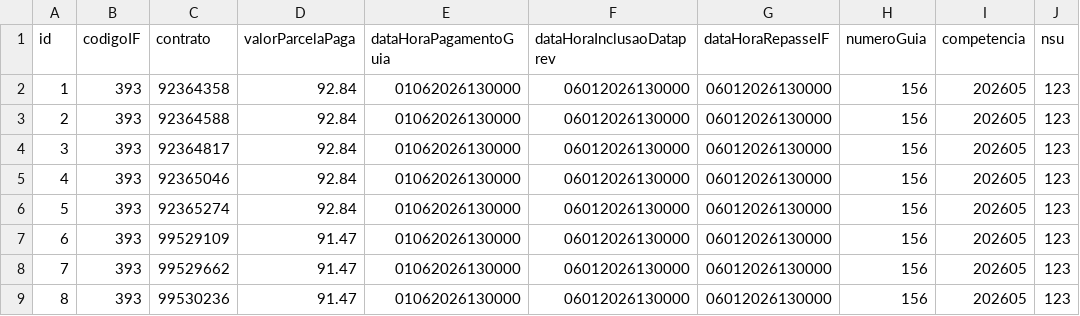
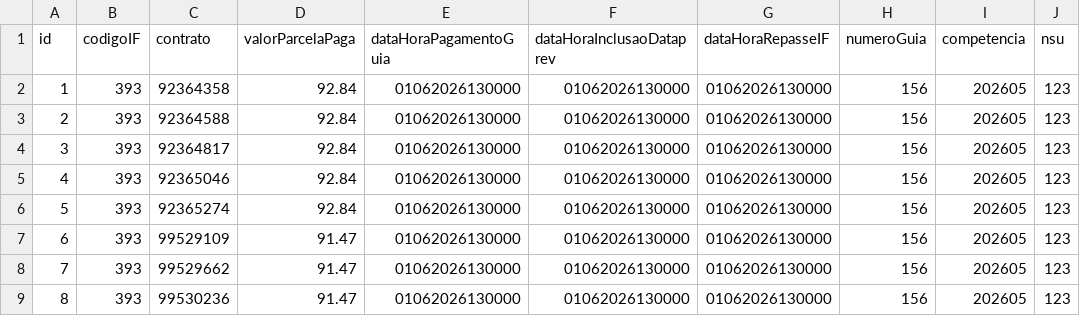
Before and after one commit to ClaudioRaphaelCT/MockPrevRepasse, a CSV file: dados_repasse.csv, drawn as a sheet.

Commit message:
dados hml3

```diff
--- a/dados_repasse.csv
+++ b/dados_repasse.csv
@@ -1,9 +1,9 @@
 id;codigoIF;contrato;valorParcelaPaga;dataHoraPagamentoGuia;dataHoraInclusaoDataprev;dataHoraRepasseIF;numeroGuia;competencia;nsu
-1;393;92364358;92.84;01062026130000;06012026130000;06012026130000;156;202605;123
-2;393;92364588;92.84;01062026130000;06012026130000;06012026130000;156;202605;123
-3;393;92364817;92.84;01062026130000;06012026130000;06012026130000;156;202605;123
-4;393;92365046;92.84;01062026130000;06012026130000;06012026130000;156;202605;123
-5;393;92365274;92.84;01062026130000;06012026130000;06012026130000;156;202605;123
-6;393;99529109;91.47;01062026130000;06012026130000;06012026130000;156;202605;123
-7;393;99529662;91.47;01062026130000;06012026130000;06012026130000;156;202605;123
-8;393;99530236;91.47;01062026130000;06012026130000;06012026130000;156;202605;123
+1;393;92364358;92.84;01062026130000;01062026130000;01062026130000;156;202605;123
+2;393;92364588;92.84;01062026130000;01062026130000;01062026130000;156;202605;123
+3;393;92364817;92.84;01062026130000;01062026130000;01062026130000;156;202605;123
+4;393;92365046;92.84;01062026130000;01062026130000;01062026130000;156;202605;123
+5;393;92365274;92.84;01062026130000;01062026130000;01062026130000;156;202605;123
+6;393;99529109;91.47;01062026130000;01062026130000;01062026130000;156;202605;123
+7;393;99529662;91.47;01062026130000;01062026130000;01062026130000;156;202605;123
+8;393;99530236;91.47;01062026130000;01062026130000;01062026130000;156;202605;123
```
